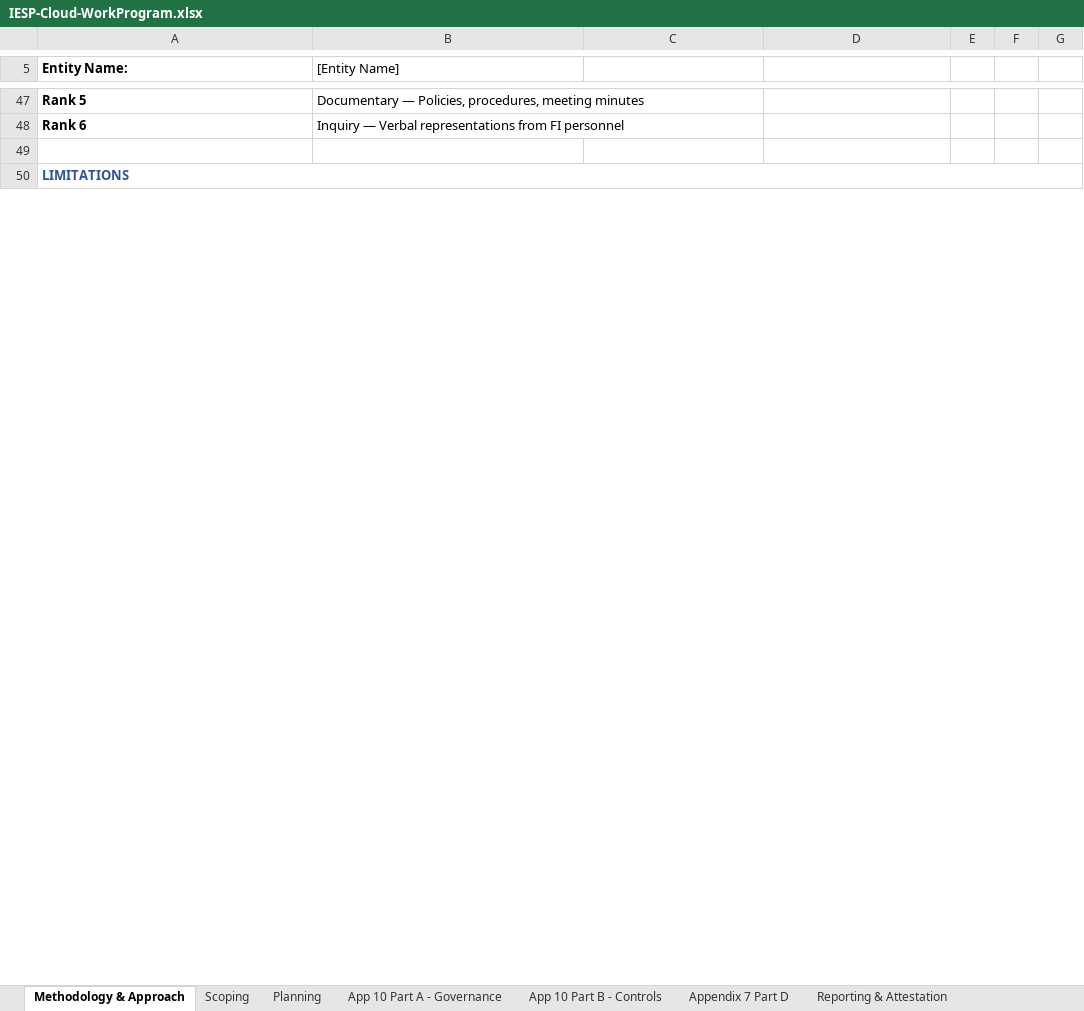
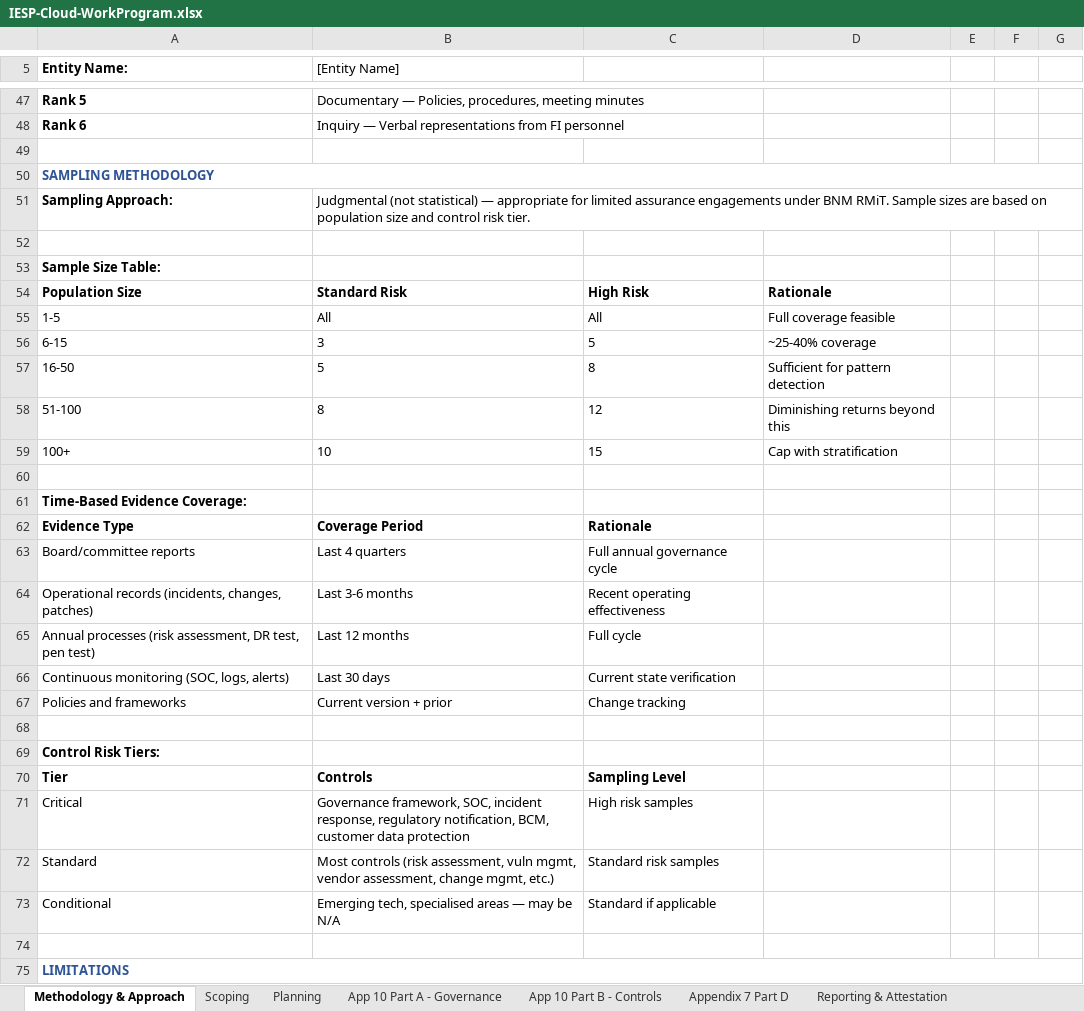
Before and after one commit to dawuds/IESP, an Excel workbook: audit-work-programs/IESP-Cloud-WorkProgram.xlsx, sheet Methodology & Approach, drawn as a sheet; only a part is shown, gaps mark what is left out; values as stored, in another font and other column widths than the file's, no borders; the diff covers the shown part only; the diff names each change by its address in the sheet, - before the commit and + after, or states it on an @@ line.

```diff
--- a/audit-work-programs/IESP-Cloud-WorkProgram.xlsx (sheet Methodology & Approach)
+++ b/audit-work-programs/IESP-Cloud-WorkProgram.xlsx (sheet Methodology & Approach)
+row 49: (empty)
+row 50: SAMPLING METHODOLOGY
+row 51: Sampling Approach: | Judgmental (not statistical) — appropriate for limited assurance engagements under BNM RMiT. Sample sizes are based on population size and control risk tier.
+row 52: (empty)
+row 53: Sample Size Table:
+row 54: Population Size | Standard Risk | High Risk | Rationale
+row 55: 1-5 | All | All | Full coverage feasible
+row 56: 6-15 | 3 | 5 | ~25-40% coverage
+row 57: 16-50 | 5 | 8 | Sufficient for pattern detection
+row 58: 51-100 | 8 | 12 | Diminishing returns beyond this
+row 59: 100+ | 10 | 15 | Cap with stratification
+row 60: (empty)
+row 61: Time-Based Evidence Coverage:
+row 62: Evidence Type | Coverage Period | Rationale
+row 63: Board/committee reports | Last 4 quarters | Full annual governance cycle
+row 64: Operational records (incidents, changes, patches) | Last 3-6 months | Recent operating effectiveness
+row 65: Annual processes (risk assessment, DR test, pen test) | Last 12 months | Full cycle
+row 66: Continuous monitoring (SOC, logs, alerts) | Last 30 days | Current state verification
+row 67: Policies and frameworks | Current version + prior | Change tracking
+row 68: (empty)
+row 69: Control Risk Tiers:
+row 70: Tier | Controls | Sampling Level
+row 71: Critical | Governance framework, SOC, incident response, regulatory notification, BCM, customer data protection | High risk samples
+row 72: Standard | Most controls (risk assessment, vuln mgmt, vendor assessment, change mgmt, etc.) | Standard risk samples
+row 73: Conditional | Emerging tech, specialised areas — may be N/A | Standard if applicable
```
Also changed, not shown: 1 edited cell elsewhere in this sheet, sheet App 10 Part B - Controls, sheet Appendix 7 Part D, sheet App 10 Part A - Governance, sheet Scoping, audit-work-programs/IESP-DCRA-WorkProgram.xlsx, audit-work-programs/IESP-DigitalServices-WorkProgram.xlsx, 4 other files.
